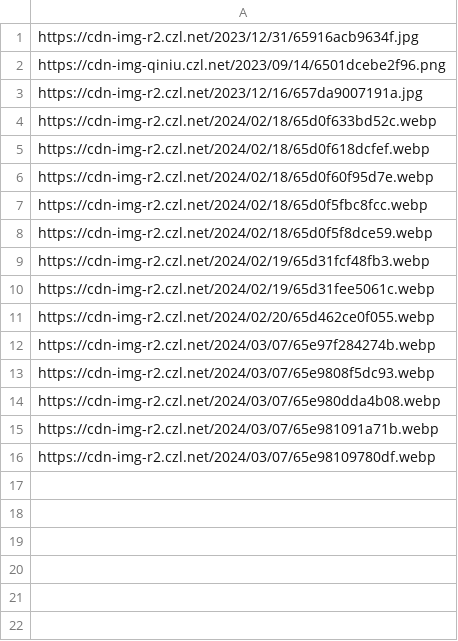
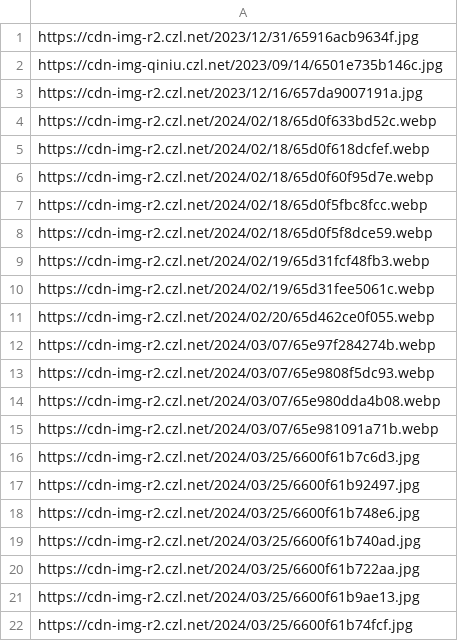
Before and after one commit to woodchen-ink/Random-Api, a CSV file: url/pic/czl-website-background.csv, drawn as a sheet.

```diff
--- a/url/pic/czl-website-background.csv
+++ b/url/pic/czl-website-background.csv
@@ -1,3 +1,3 @@
 https://cdn-img-r2.czl.net/2023/12/31/65916acb9634f.jpg
-https://cdn-img-qiniu.czl.net/2023/09/14/6501dcebe2f96.png
+https://cdn-img-qiniu.czl.net/2023/09/14/6501e735b146c.jpg
 https://cdn-img-r2.czl.net/2023/12/16/657da9007191a.jpg
@@ -15,2 +15,8 @@ https://cdn-img-r2.czl.net/2024/03/07/65e980dda4b08.webp
 https://cdn-img-r2.czl.net/2024/03/07/65e981091a71b.webp
-https://cdn-img-r2.czl.net/2024/03/07/65e98109780df.webp
+https://cdn-img-r2.czl.net/2024/03/25/6600f61b7c6d3.jpg
+https://cdn-img-r2.czl.net/2024/03/25/6600f61b92497.jpg
+https://cdn-img-r2.czl.net/2024/03/25/6600f61b748e6.jpg
+https://cdn-img-r2.czl.net/2024/03/25/6600f61b740ad.jpg
+https://cdn-img-r2.czl.net/2024/03/25/6600f61b722aa.jpg
+https://cdn-img-r2.czl.net/2024/03/25/6600f61b9ae13.jpg
+https://cdn-img-r2.czl.net/2024/03/25/6600f61b74fcf.jpg
```
Also changed, not shown: 2 other files.
